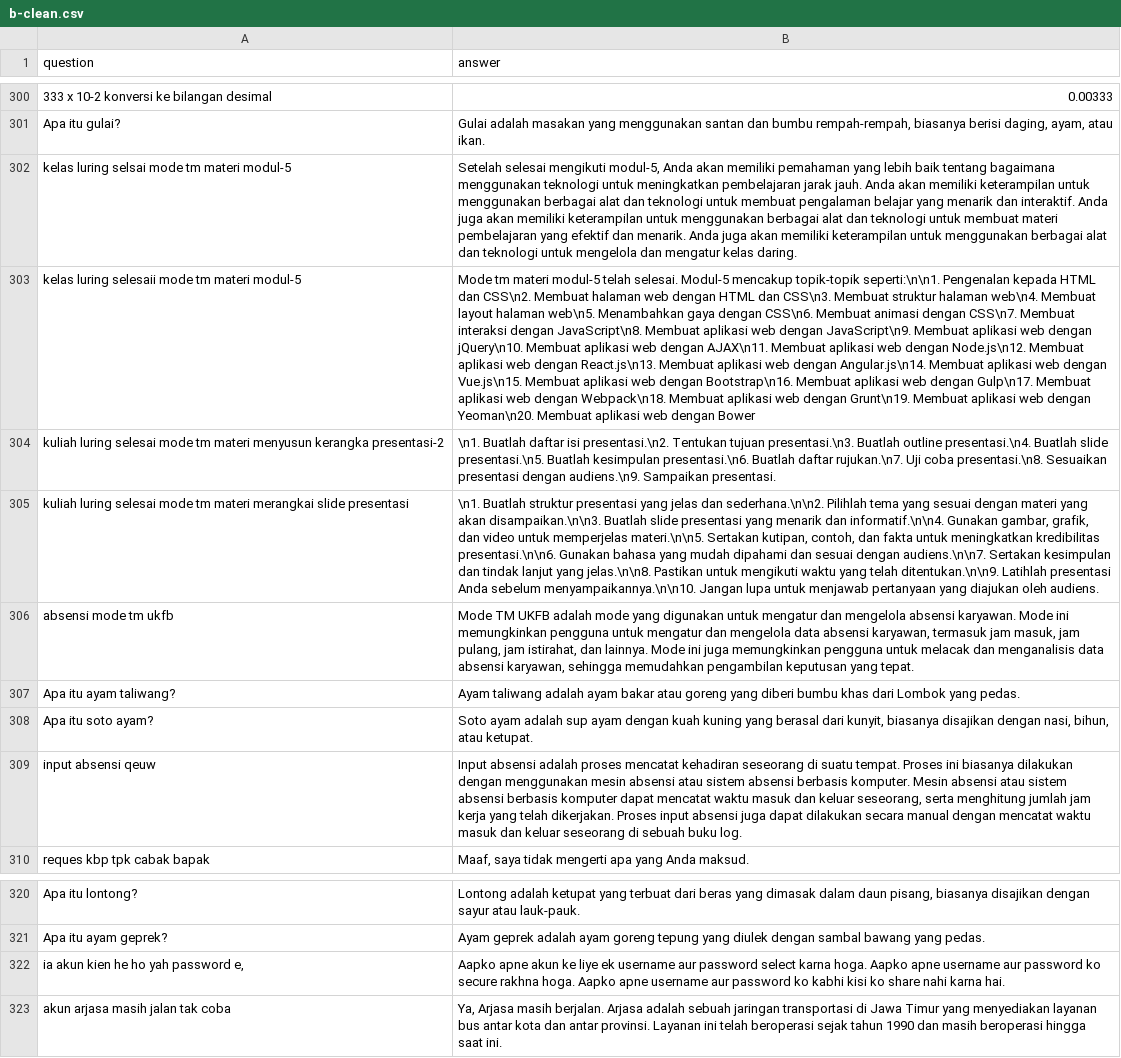
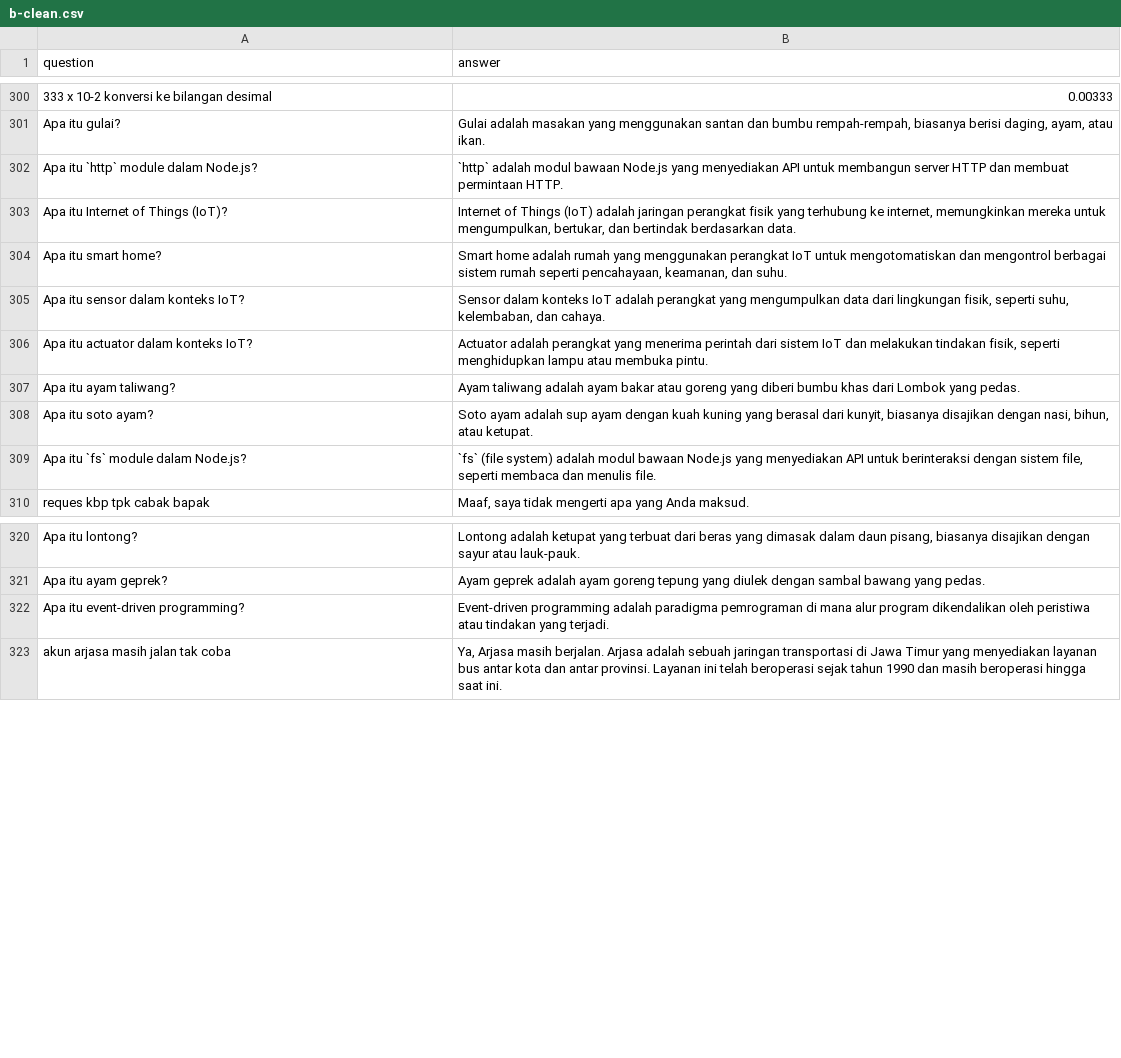
Before and after one commit to tee-am-ai/dataset, a CSV file: dataset/aufa 1202-1301/b-clean.csv, drawn as a sheet; only a part is shown, gaps mark what is left out; removed rows and columns are numbered as before the commit, all else as after; the diff names each change by its address in the sheet, - before the commit and + after, or states it on an @@ line.

Commit message:
Clean and organize dataset 12302-12322

```diff
--- a/dataset/aufa 1202-1301/b-clean.csv
+++ b/dataset/aufa 1202-1301/b-clean.csv
-row 302: kelas luring selsai mode tm materi modul-5 | Setelah selesai mengikuti modul-5, Anda akan memiliki pemahaman yang lebih baik tentang bagaimana menggunakan teknologi untuk meningkatkan pembelajaran jarak jauh. Anda akan memiliki keterampilan untuk menggunakan berbagai alat dan teknologi untuk membuat pengalaman belajar yang menarik dan interaktif. Anda juga akan memiliki keterampilan untuk menggunakan berbagai alat dan teknologi untuk membuat materi pembelajaran yang efektif dan menarik. Anda juga akan memiliki keterampilan untuk menggunakan berbagai alat dan teknologi untuk mengelola dan mengatur kelas daring.
-row 303: kelas luring selesaii mode tm materi modul-5 | Mode tm materi modul-5 telah selesai. Modul-5 mencakup topik-topik seperti:\n\n1. Pengenalan kepada HTML dan CSS\n2. Membuat halaman web dengan HTML dan CSS\n3. Membuat struktur halaman web\n4. Membuat layout halaman web\n5. Menambahkan gaya dengan CSS\n6. Membuat animasi dengan CSS\n7. Membuat interaksi dengan JavaScript\n8. Membuat aplikasi web dengan JavaScript\n9. Membuat aplikasi web dengan jQuery\n10. Membuat aplikasi web dengan AJAX\n11. Membuat aplikasi web dengan Node.js\n12. Membuat aplikasi web dengan React.js\n13. Membuat aplikasi web dengan Angular.js\n14. Membuat aplikasi web dengan Vue.js\n15. Membuat aplikasi web dengan Bootstrap\n16. Membuat aplikasi web dengan Gulp\n17. Membuat aplikasi web dengan Webpack\n18. Membuat aplikasi web dengan Grunt\n19. Membuat aplikasi web dengan Yeoman\n20. Membuat aplikasi web dengan Bower
-row 304: kuliah luring selesai mode tm materi menyusun kerangka presentasi-2 | \n1. Buatlah daftar isi presentasi.\n2. Tentukan tujuan presentasi.\n3. Buatlah outline presentasi.\n4. Buatlah slide presentasi.\n5. Buatlah kesimpulan presentasi.\n6. Buatlah daftar rujukan.\n7. Uji coba presentasi.\n8. Sesuaikan presentasi dengan audiens.\n9. Sampaikan presentasi.
-row 305: kuliah luring selesai mode tm materi merangkai slide presentasi | \n1. Buatlah struktur presentasi yang jelas dan sederhana.\n\n2. Pilihlah tema yang sesuai dengan materi yang akan disampaikan.\n\n3. Buatlah slide presentasi yang menarik dan informatif.\n\n4. Gunakan gambar, grafik, dan video untuk memperjelas materi.\n\n5. Sertakan kutipan, contoh, dan fakta untuk meningkatkan kredibilitas presentasi.\n\n6. Gunakan bahasa yang mudah dipahami dan sesuai dengan audiens.\n\n7. Sertakan kesimpulan dan tindak lanjut yang jelas.\n\n8. Pastikan untuk mengikuti waktu yang telah ditentukan.\n\n9. Latihlah presentasi Anda sebelum menyampaikannya.\n\n10. Jangan lupa untuk menjawab pertanyaan yang diajukan oleh audiens.
-row 306: absensi mode tm ukfb | Mode TM UKFB adalah mode yang digunakan untuk mengatur dan mengelola absensi karyawan. Mode ini memungkinkan pengguna untuk mengatur dan mengelola data absensi karyawan, termasuk jam masuk, jam pulang, jam istirahat, dan lainnya. Mode ini juga memungkinkan pengguna untuk melacak dan menganalisis data absensi karyawan, sehingga memudahkan pengambilan keputusan yang tepat.
+row 302: Apa itu `http` module dalam Node.js? | `http` adalah modul bawaan Node.js yang menyediakan API untuk membangun server HTTP dan membuat permintaan HTTP.
+row 303: Apa itu Internet of Things (IoT)? | Internet of Things (IoT) adalah jaringan perangkat fisik yang terhubung ke internet, memungkinkan mereka untuk mengumpulkan, bertukar, dan bertindak berdasarkan data.
+row 304: Apa itu smart home? | Smart home adalah rumah yang menggunakan perangkat IoT untuk mengotomatiskan dan mengontrol berbagai sistem rumah seperti pencahayaan, keamanan, dan suhu.
+row 305: Apa itu sensor dalam konteks IoT? | Sensor dalam konteks IoT adalah perangkat yang mengumpulkan data dari lingkungan fisik, seperti suhu, kelembaban, dan cahaya.
+row 306: Apa itu actuator dalam konteks IoT? | Actuator adalah perangkat yang menerima perintah dari sistem IoT dan melakukan tindakan fisik, seperti menghidupkan lampu atau membuka pintu.
-row 309: input absensi qeuw | Input absensi adalah proses mencatat kehadiran seseorang di suatu tempat. Proses ini biasanya dilakukan dengan menggunakan mesin absensi atau sistem absensi berbasis komputer. Mesin absensi atau sistem absensi berbasis komputer dapat mencatat waktu masuk dan keluar seseorang, serta menghitung jumlah jam kerja yang telah dikerjakan. Proses input absensi juga dapat dilakukan secara manual dengan mencatat waktu masuk dan keluar seseorang di sebuah buku log.
+row 309: Apa itu `fs` module dalam Node.js? | `fs` (file system) adalah modul bawaan Node.js yang menyediakan API untuk berinteraksi dengan sistem file, seperti membaca dan menulis file.
-row 322: ia akun kien he ho yah password e, | Aapko apne akun ke liye ek username aur password select karna hoga. Aapko apne username aur password ko secure rakhna hoga. Aapko apne username aur password ko kabhi kisi ko share nahi karna hai.
+row 322: Apa itu event-driven programming? | Event-driven programming adalah paradigma pemrograman di mana alur program dikendalikan oleh peristiwa atau tindakan yang terjadi.
```
